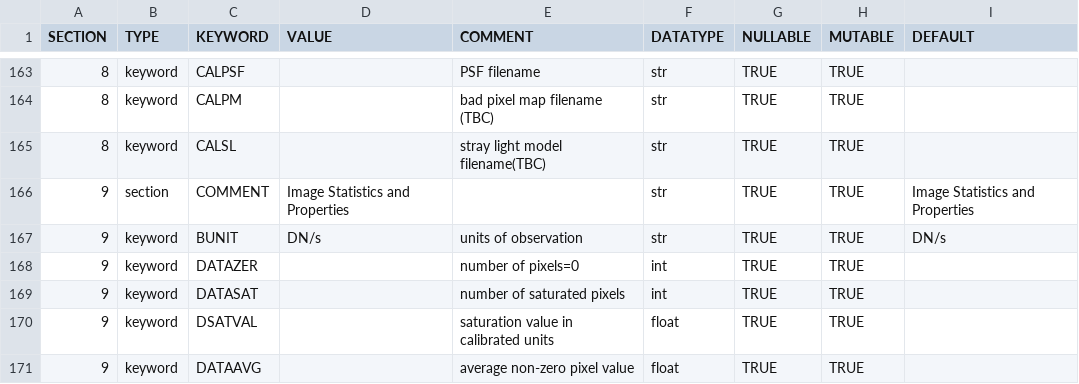
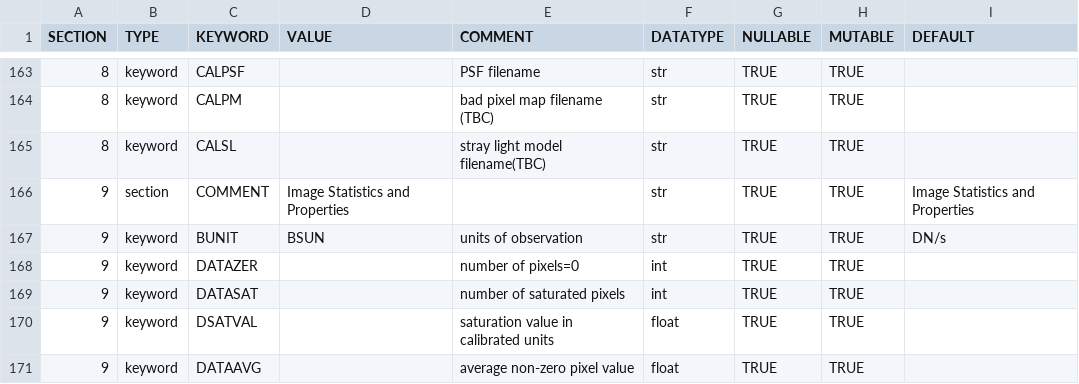
Before and after one commit to punch-mission/punchbowl, a CSV file: punchbowl/data/omniheader.csv, drawn as a sheet; only a part is shown, gaps mark what is left out.

Commit message:
sets default units in omniheader

```diff
--- a/punchbowl/data/omniheader.csv
+++ b/punchbowl/data/omniheader.csv
@@ -166,3 +166,3 @@ SECTION,TYPE,KEYWORD,VALUE,COMMENT,DATATYPE,NULLABLE,MUTABLE,DEFAULT
 9,section,COMMENT,Image Statistics and Properties,,str,TRUE,TRUE,Image Statistics and Properties
-9,keyword,BUNIT,DN/s,units of observation,str,TRUE,TRUE,DN/s
+9,keyword,BUNIT,BSUN,units of observation,str,TRUE,TRUE,DN/s
 9,keyword,DATAZER,,number of pixels=0,int,TRUE,TRUE,
```
Also changed, not shown: 5 other files.
